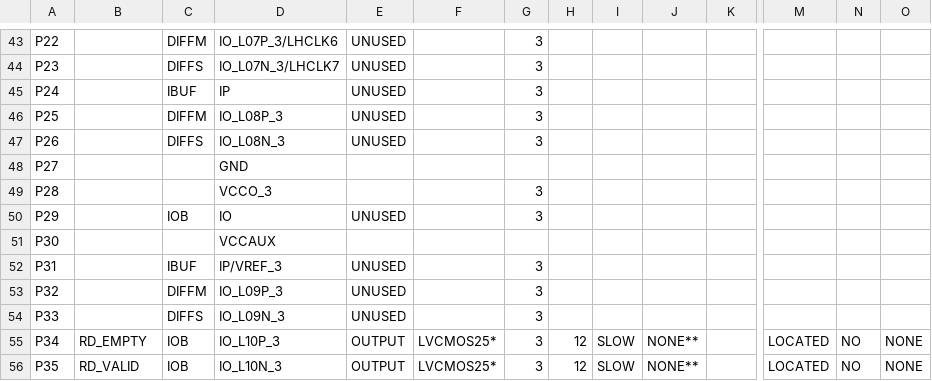
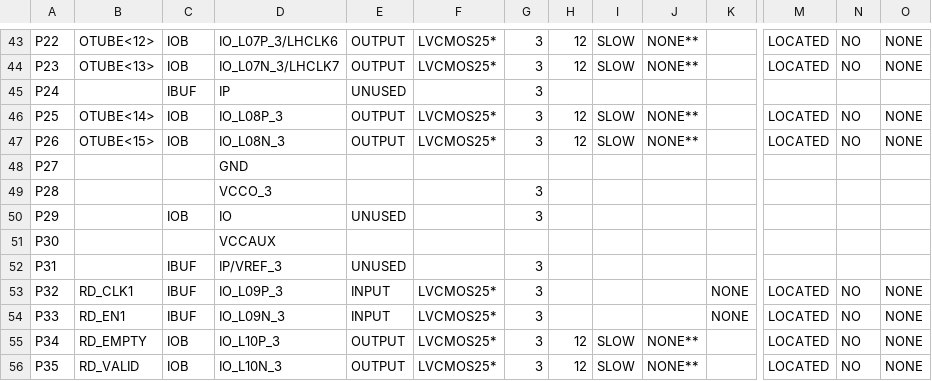
Before and after one commit to quarknetUPENN/QN17Verilog, a CSV file: main_pad.csv, drawn as a sheet; only a part is shown, gaps mark what is left out; the diff covers the shown part only; the diff names each change by its address in the sheet, - before the commit and + after, or states it on an @@ line.

```diff
--- a/main_pad.csv
+++ b/main_pad.csv
-B43: (empty)
+B43: OTUBE<12>
-C43: DIFFM
+C43: IOB
-E43:E44: UNUSED
+E43:E44: OUTPUT
-F43:F44: (empty)
+F43:F44: LVCMOS25*
-H43:H44: (empty)
+H43:H44: 12
-I43:I44: (empty)
+I43:I44: SLOW
-J43:J44: (empty)
+J43:J44: NONE**
-M43:M44: (empty)
+M43:M44: LOCATED
-N43:N44: (empty)
+N43:N44: NO
-O43:O44: (empty)
+O43:O44: NONE
-B44: (empty)
+B44: OTUBE<13>
-C44: DIFFS
+C44: IOB
-B46: (empty)
+B46: OTUBE<14>
-C46: DIFFM
+C46: IOB
-E46:E47: UNUSED
+E46:E47: OUTPUT
-F46:F47: (empty)
+F46:F47: LVCMOS25*
-H46:H47: (empty)
+H46:H47: 12
-I46:I47: (empty)
+I46:I47: SLOW
-J46:J47: (empty)
+J46:J47: NONE**
-M46:M47: (empty)
+M46:M47: LOCATED
-N46:N47: (empty)
+N46:N47: NO
-O46:O47: (empty)
+O46:O47: NONE
-B47: (empty)
+B47: OTUBE<15>
-C47: DIFFS
+C47: IOB
-B53: (empty)
+B53: RD_CLK1
-C53: DIFFM
+C53: IBUF
-E53:E54: UNUSED
+E53:E54: INPUT
-F53:F54: (empty)
+F53:F54: LVCMOS25*
-K53:K54: (empty)
+K53:K54: NONE
-M53:M54: (empty)
+M53:M54: LOCATED
-N53:N54: (empty)
+N53:N54: NO
-O53:O54: (empty)
+O53:O54: NONE
-B54: (empty)
+B54: RD_EN1
-C54: DIFFS
+C54: IBUF
```
Also changed, not shown: 122 edited cells elsewhere in this file, 55 other files.
